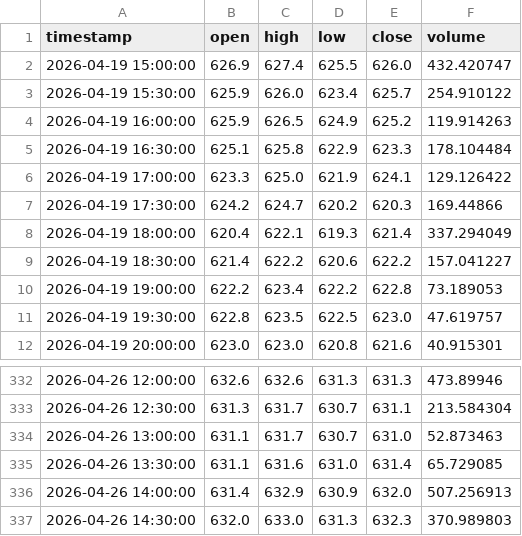
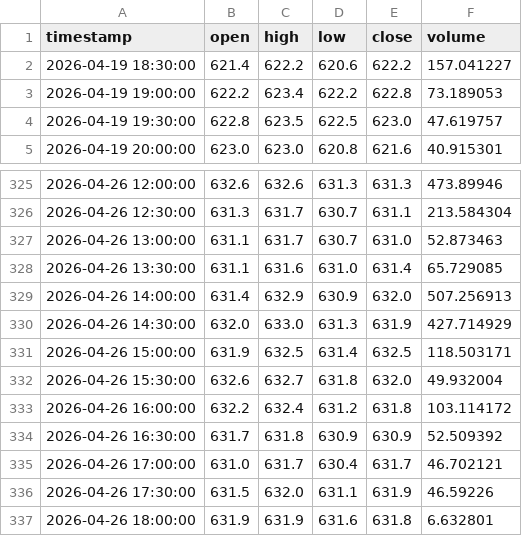
Before and after one commit to sameednawaz-vu/trading, a CSV file: data/BNB_USDT_30m.csv, drawn as a sheet; only a part is shown, gaps mark what is left out.

```diff
--- a/data/BNB_USDT_30m.csv
+++ b/data/BNB_USDT_30m.csv
@@ -1,9 +1,2 @@
 timestamp,open,high,low,close,volume
-2026-04-19 15:00:00,626.9,627.4,625.5,626.0,432.420747
-2026-04-19 15:30:00,625.9,626.0,623.4,625.7,254.910122
-2026-04-19 16:00:00,625.9,626.5,624.9,625.2,119.914263
-2026-04-19 16:30:00,625.1,625.8,622.9,623.3,178.104484
-2026-04-19 17:00:00,623.3,625.0,621.9,624.1,129.126422
-2026-04-19 17:30:00,624.2,624.7,620.2,620.3,169.44866
-2026-04-19 18:00:00,620.4,622.1,619.3,621.4,337.294049
 2026-04-19 18:30:00,621.4,622.2,620.6,622.2,157.041227
@@ -336,2 +329,9 @@ timestamp,open,high,low,close,volume
 2026-04-26 14:00:00,631.4,632.9,630.9,632.0,507.256913
-2026-04-26 14:30:00,632.0,633.0,631.3,632.3,370.989803
+2026-04-26 14:30:00,632.0,633.0,631.3,631.9,427.714929
+2026-04-26 15:00:00,631.9,632.5,631.4,632.5,118.503171
+2026-04-26 15:30:00,632.6,632.7,631.8,632.0,49.932004
+2026-04-26 16:00:00,632.2,632.4,631.2,631.8,103.114172
+2026-04-26 16:30:00,631.7,631.8,630.9,630.9,52.509392
+2026-04-26 17:00:00,631.0,631.7,630.4,631.7,46.702121
+2026-04-26 17:30:00,631.5,632.0,631.1,631.9,46.59226
+2026-04-26 18:00:00,631.9,631.9,631.6,631.8,6.632801
```
Also changed, not shown: data/BNB_USDT_15m.csv, data/BTC_USDT_15m.csv, 39 other files.
